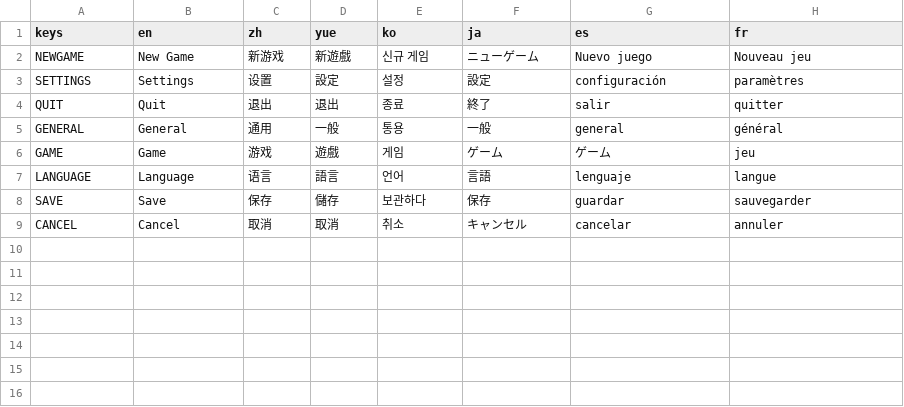
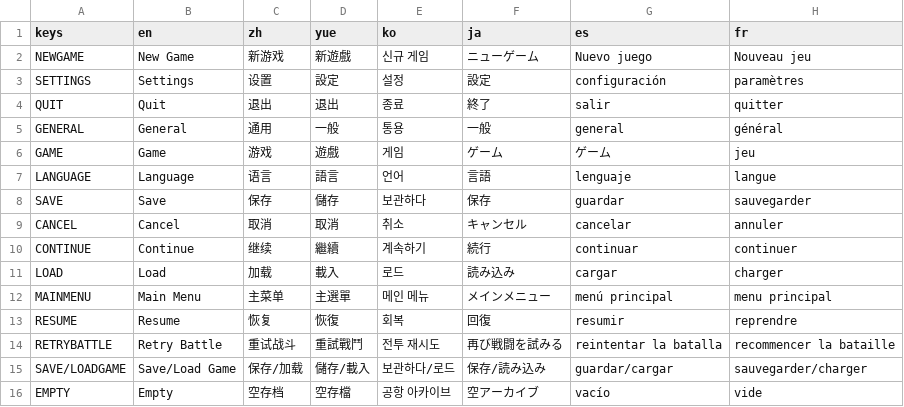
Before and after one commit to leopunk13/HexTacticsGameDemo, a CSV file: assets/languages/localization.csv, drawn as a sheet.

```diff
--- a/assets/languages/localization.csv
+++ b/assets/languages/localization.csv
@@ -9 +9,8 @@ SAVE,Save,保存,儲存,보관하다,保存,guardar,sauvegarder
 CANCEL,Cancel,取消,取消,취소,キャンセル,cancelar,annuler
+CONTINUE,Continue,继续,繼續,계속하기,続行,continuar,continuer
+LOAD,Load,加载,載入,로드,読み込み,cargar,charger
+MAINMENU,Main Menu,主菜单,主選單,메인 메뉴,メインメニュー,menú principal,menu principal
+RESUME,Resume,恢复,恢復,회복,回復,resumir,reprendre
+RETRYBATTLE,Retry Battle,重试战斗,重試戰鬥,전투 재시도,再び戦闘を試みる,reintentar la batalla,recommencer la bataille
+SAVE/LOADGAME,Save/Load Game,保存/加载,儲存/載入,보관하다/로드,保存/読み込み,guardar/cargar,sauvegarder/charger
+EMPTY,Empty,空存档,空存檔,공항 아카이브,空アーカイブ,vacío,vide
```
Also changed, not shown: 41 other files.
